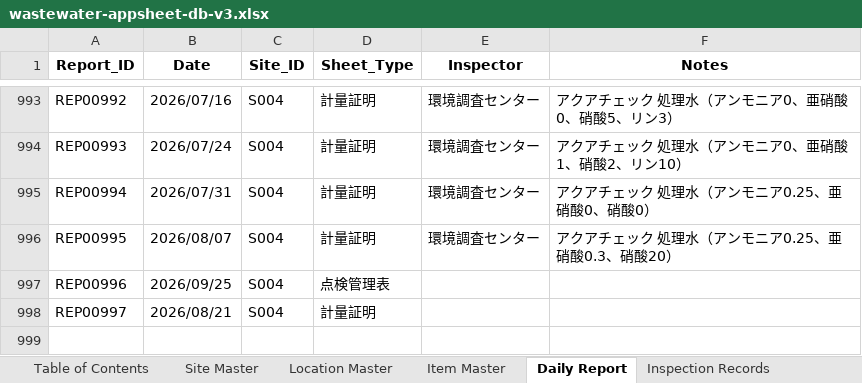
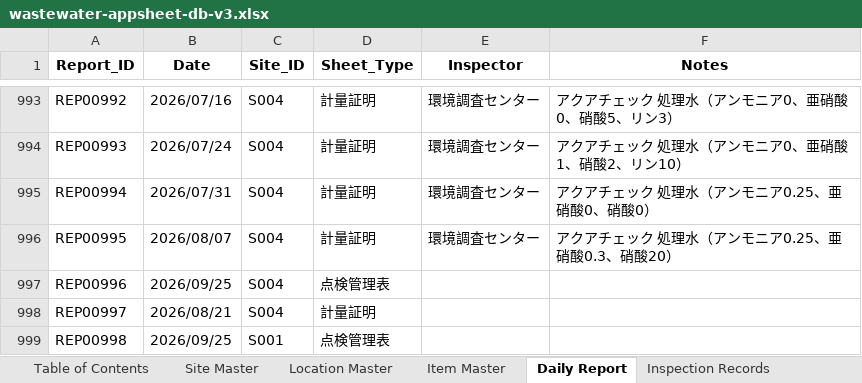
Before and after one commit to f-ebe-lgtm/kbl-wastewater-app, an Excel workbook: wastewater-appsheet-db-v3.xlsx, sheet Daily Report, drawn as a sheet; only a part is shown, gaps mark what is left out; values as stored, in another font and other column widths than the file's, no borders; the diff names each change by its address in the sheet, - before the commit and + after, or states it on an @@ line.

```diff
--- a/wastewater-appsheet-db-v3.xlsx (sheet Daily Report)
+++ b/wastewater-appsheet-db-v3.xlsx (sheet Daily Report)
+row 999: REP00998 | 2026/09/25 | S001 | 点検管理表
```
Also changed, not shown: sheet Inspection Records.
